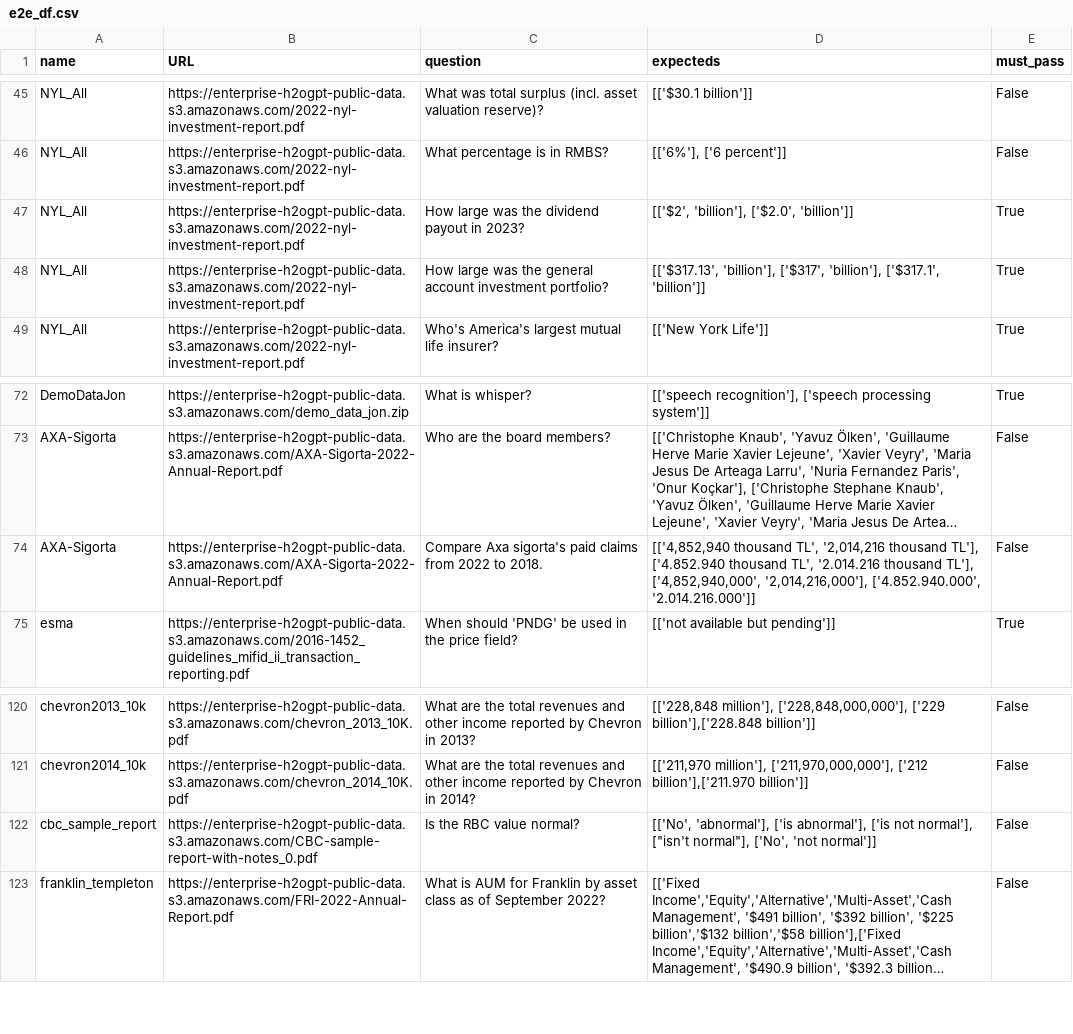
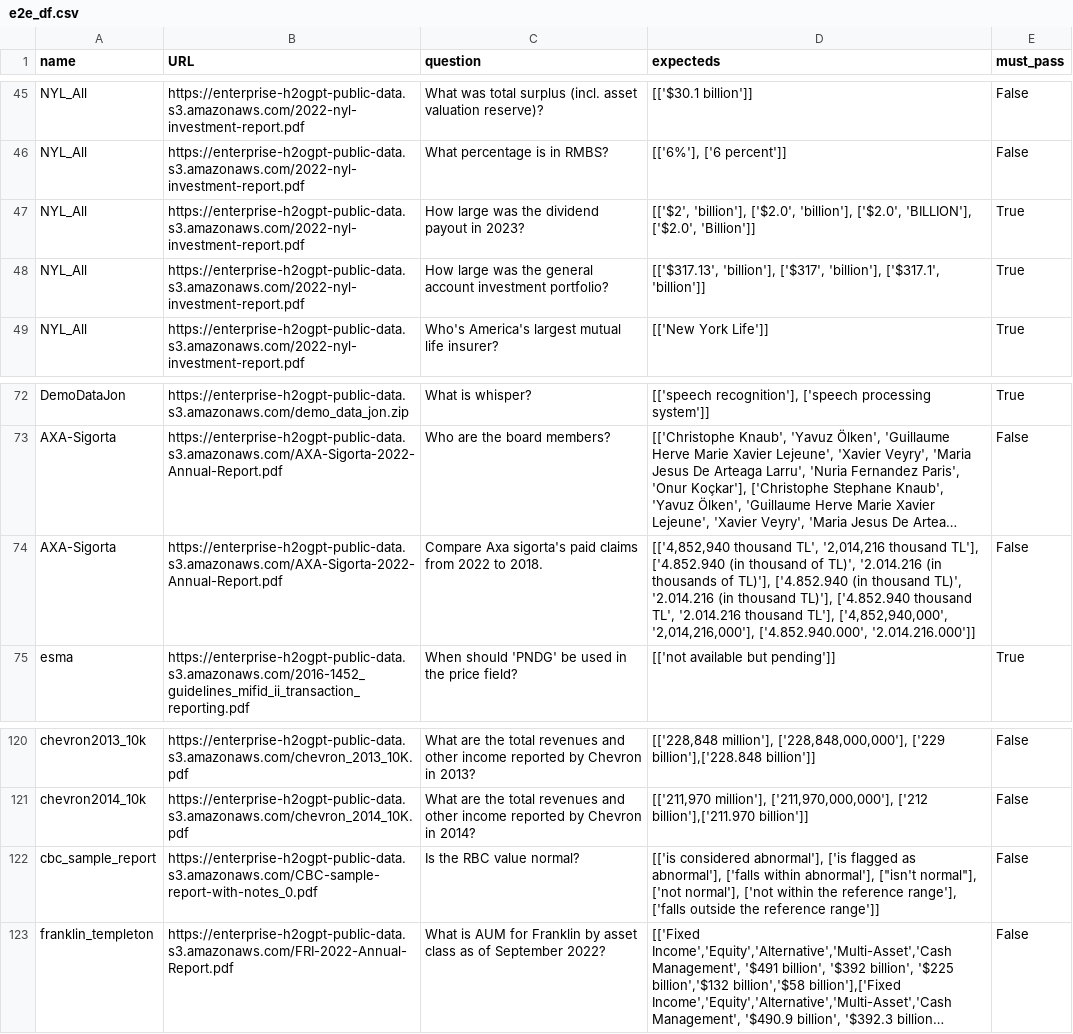
Before and after one commit to h2oai/enterprise-h2ogpte, a CSV file: rag_benchmark/e2e_df.csv, drawn as a sheet; only a part is shown, gaps mark what is left out; long unchanged cells end in …; the diff names each change by its address in the sheet, - before the commit and + after, or states it on an @@ line.

```diff
--- a/rag_benchmark/e2e_df.csv
+++ b/rag_benchmark/e2e_df.csv
-D47 (expecteds): …'billion'], ['$2.0', 'billion']]
+D47 (expecteds): …'billion'], ['$2.0', 'billion'], ['$2.0', 'BILLION'], ['$2.0', 'Billion']]
-D74 (expecteds): …TL'], ['4.852.940 thousand TL',…
+D74 (expecteds): …TL'], ['4.852.940 (in thousand of TL)', '2.014.216 (in thousands of TL)'], ['4.852.940 (in thousand TL)', '2.014.216 (in thousand TL)'], ['4.852.940 thousand TL',…
-D122 (expecteds): [['No', 'abnormal'], ['is abnormal'], ['is not normal'], ["isn't normal"], ['No', 'not normal']]
+D122 (expecteds): [['is considered abnormal'], ['is flagged as abnormal'], ['falls within abnormal'], ["isn't normal"], ['not normal'], ['not within the reference range'], ['falls outside the reference range']]
```
Also changed, not shown: 2 other files.
